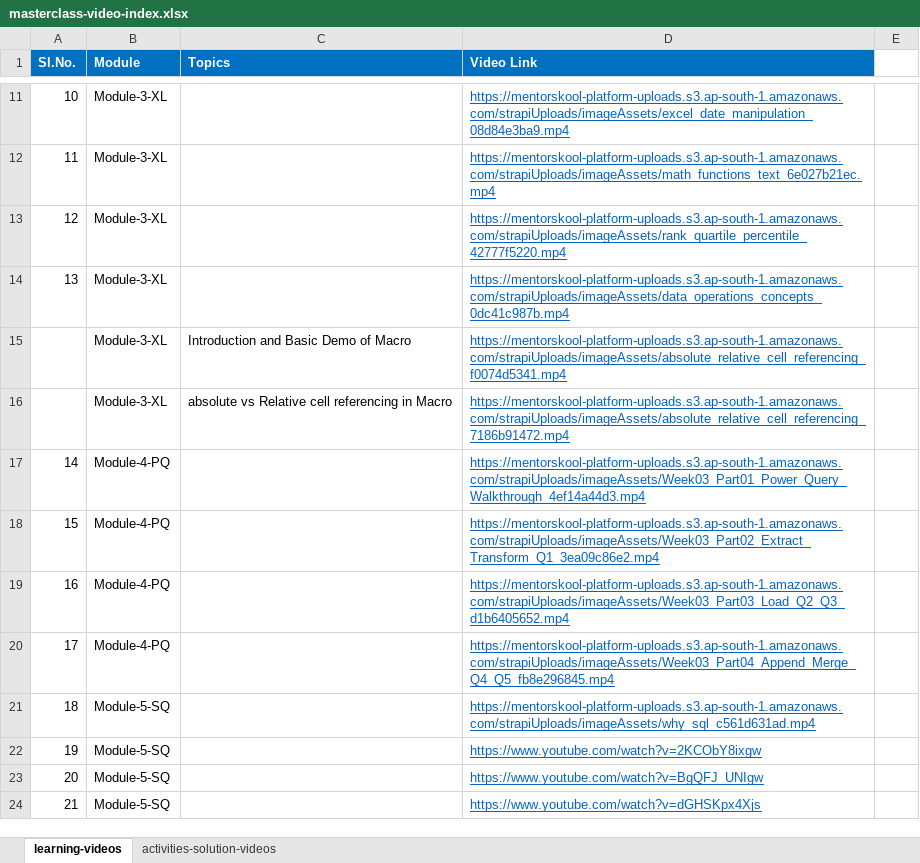
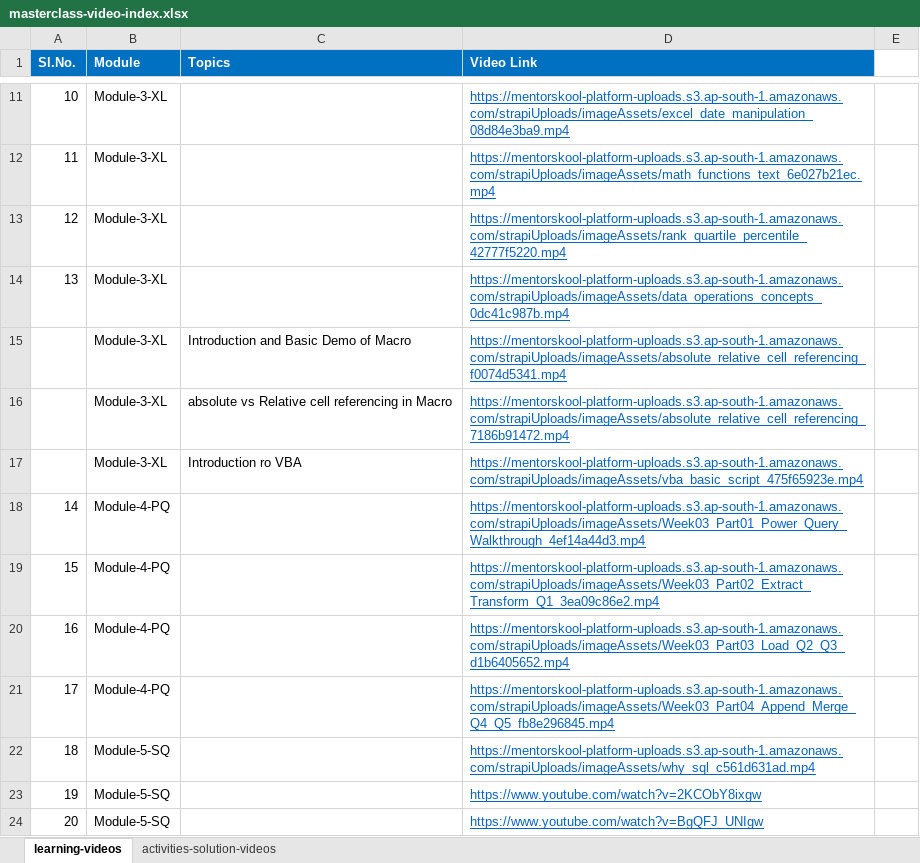
Before and after one commit to mentorskool/data-analyst-masterclass, an Excel workbook: masterclass-video-index.xlsx, sheet learning-videos, drawn as a sheet; only a part is shown, gaps mark what is left out; the shorter side is filled out with more unchanged rows; values as stored, in another font and other column widths than the file's, no borders; the diff names each change by its address in the sheet, - before the commit and + after, or states it on an @@ line.

Commit message:
Added vba_to_script video link

```diff
--- a/masterclass-video-index.xlsx (sheet learning-videos)
+++ b/masterclass-video-index.xlsx (sheet learning-videos)
+row 17:  | Module-3-XL | Introduction ro VBA | https://mentorskool-platform-uploads.s3.ap-south-1.amazonaws.com/strapiUploads/imageAssets/vba_basic_script_475f65923e.mp4
```
